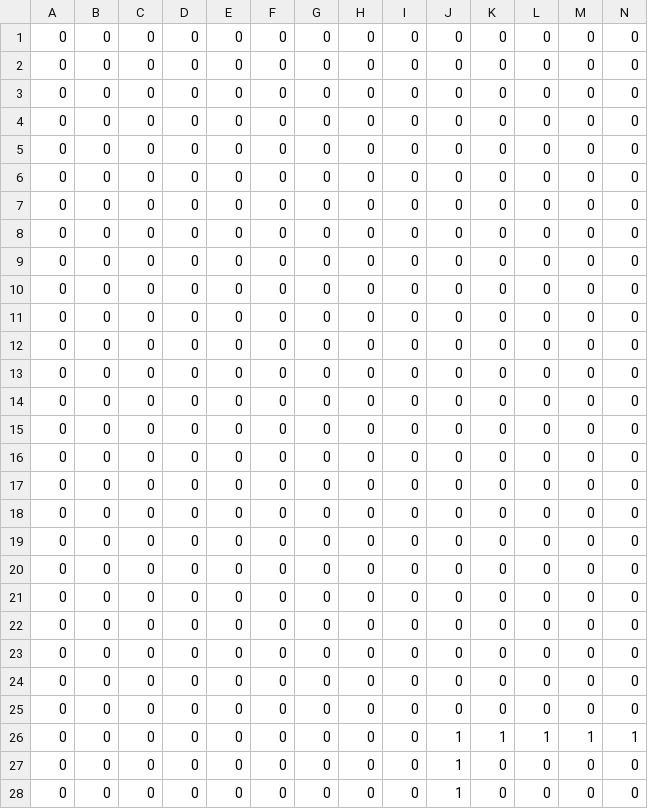
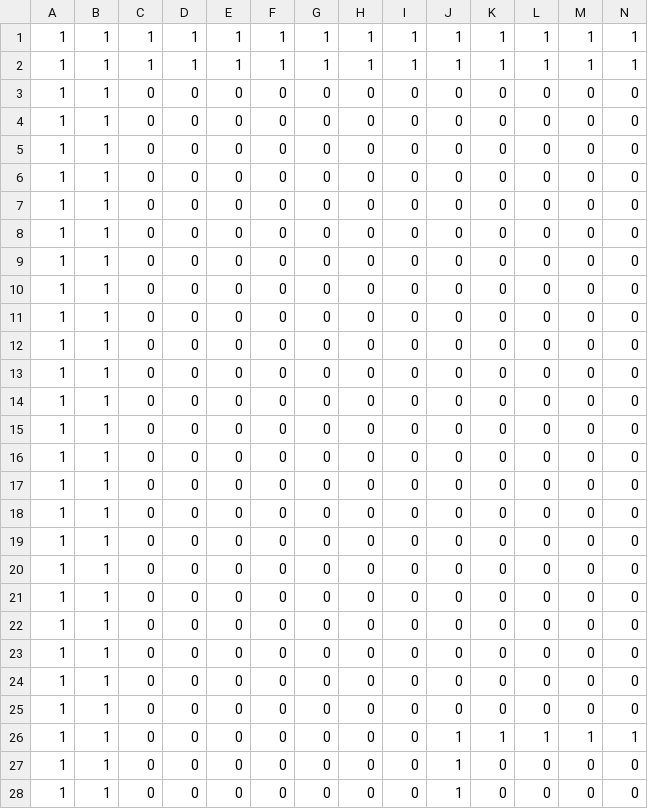
Before and after one commit to tristanbatchler/ajishio, a CSV file: demo_projects/rpg/rooms/world/simplified/Level_0/Solid.csv, drawn as a sheet; only a part is shown; removed rows and columns are numbered as before the commit, all else as after; rows hold the shown columns only; the diff covers the shown part only; the diff names each change by its address in the sheet, - before the commit and + after, or states it on an @@ line.

```diff
--- a/demo_projects/rpg/rooms/world/simplified/Level_0/Solid.csv
+++ b/demo_projects/rpg/rooms/world/simplified/Level_0/Solid.csv
-row 1: 0 | 0 | 0 | 0 | 0 | 0 | 0 | 0 | 0 | 0 | 0 | 0 | 0 | 0
-row 2: 0 | 0 | 0 | 0 | 0 | 0 | 0 | 0 | 0 | 0 | 0 | 0 | 0 | 0
+row 1: 1 | 1 | 1 | 1 | 1 | 1 | 1 | 1 | 1 | 1 | 1 | 1 | 1 | 1
+row 2: 1 | 1 | 1 | 1 | 1 | 1 | 1 | 1 | 1 | 1 | 1 | 1 | 1 | 1
-A3:A28: 0
+A3:A28: 1
-B3:B28: 0
+B3:B28: 1
```
Also changed, not shown: 12 edited cells elsewhere in this file, demo_projects/rpg/rooms/world/simplified/Level_0/FloorIntGrid.csv, demo_projects/rpg/rooms/world/simplified/Level_1/FloorIntGrid.csv, 47 other files.
